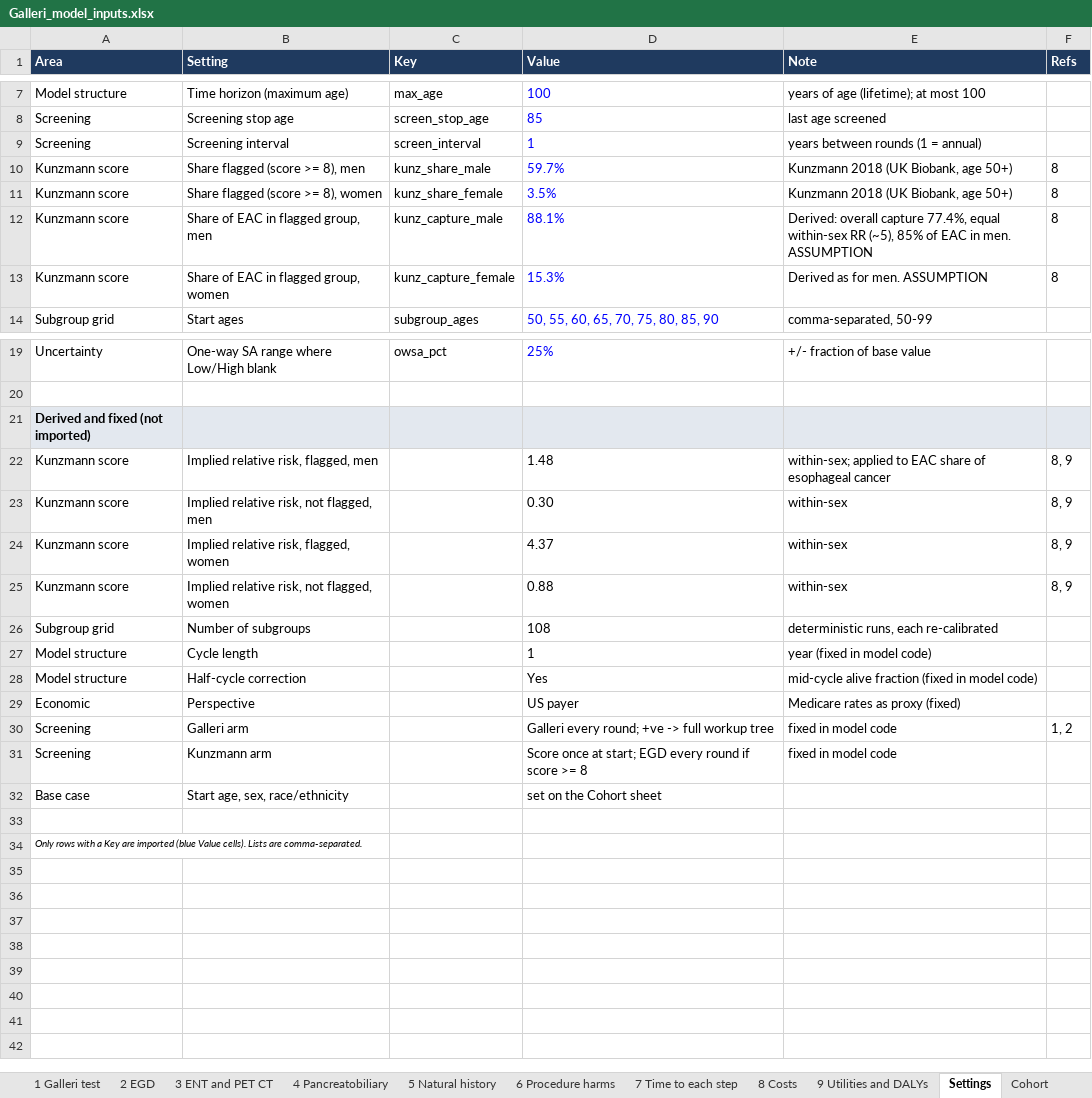
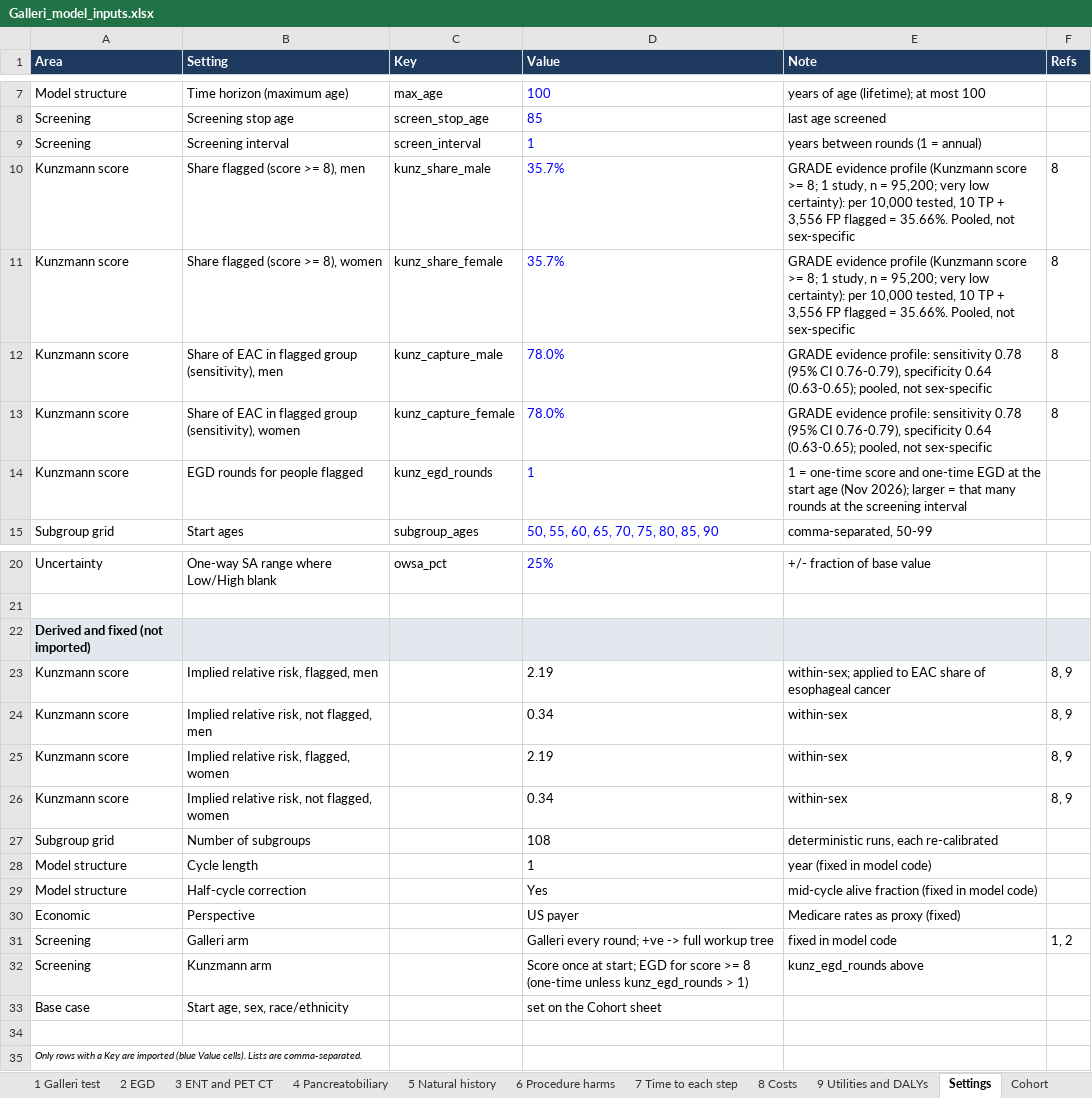
Before and after one commit to fali-ebm/Galleri, an Excel workbook: galleri_cea/Galleri_model_inputs.xlsx, sheet Settings, drawn as a sheet; only a part is shown, gaps mark what is left out; values as stored, in another font and other column widths than the file's, no borders; addresses are those after the commit; the diff names each change by its address in the sheet, - before the commit and + after, or states it on an @@ line.

```diff
--- a/galleri_cea/Galleri_model_inputs.xlsx (sheet Settings)
+++ b/galleri_cea/Galleri_model_inputs.xlsx (sheet Settings)
-D10 (Value): 59.7%
+D10 (Value): 35.7%
-E10:E11 (Note): Kunzmann 2018 (UK Biobank, age 50+)
+E10:E11 (Note): GRADE evidence profile (Kunzmann score >= 8; 1 study, n = 95,200; very low certainty): per 10,000 tested, 10 TP + 3,556 FP flagged = 35.66%. Pooled, not sex-specific
-D11 (Value): 3.5%
+D11 (Value): 35.7%
-B12 (Setting): Share of EAC in flagged group, men
+B12 (Setting): Share of EAC in flagged group (sensitivity), men
-D12 (Value): 88.1%
+D12 (Value): 78.0%
-E12 (Note): Derived: overall capture 77.4%, equal within-sex RR (~5), 85% of EAC in men. ASSUMPTION
+E12 (Note): GRADE evidence profile: sensitivity 0.78 (95% CI 0.76-0.79), specificity 0.64 (0.63-0.65); pooled, not sex-specific
-B13 (Setting): Share of EAC in flagged group, women
+B13 (Setting): Share of EAC in flagged group (sensitivity), women
-D13 (Value): 15.3%
+D13 (Value): 78.0%
-E13 (Note): Derived as for men. ASSUMPTION
+E13 (Note): GRADE evidence profile: sensitivity 0.78 (95% CI 0.76-0.79), specificity 0.64 (0.63-0.65); pooled, not sex-specific
+row 14: Kunzmann score | EGD rounds for people flagged | kunz_egd_rounds | 1 | 1 = one-time score and one-time EGD at the start age (Nov 2026); larger = that many rounds at the screening interval
-D23 (Value): 1.48
+D23 (Value): 2.19
-D24 (Value): 0.30
+D24 (Value): 0.34
-D25 (Value): 4.37
+D25 (Value): 2.19
-D26 (Value): 0.88
+D26 (Value): 0.34
-D32 (Value): …start; EGD every round if score >= 8
+D32 (Value): …start; EGD for score >= 8 (one-time unless kunz_egd_rounds > 1)
-E32 (Note): fixed in model code
+E32 (Note): kunz_egd_rounds above
```
Also changed, not shown: sheet Cohort, sheet README, formulas that keep their value, 9 other files.
